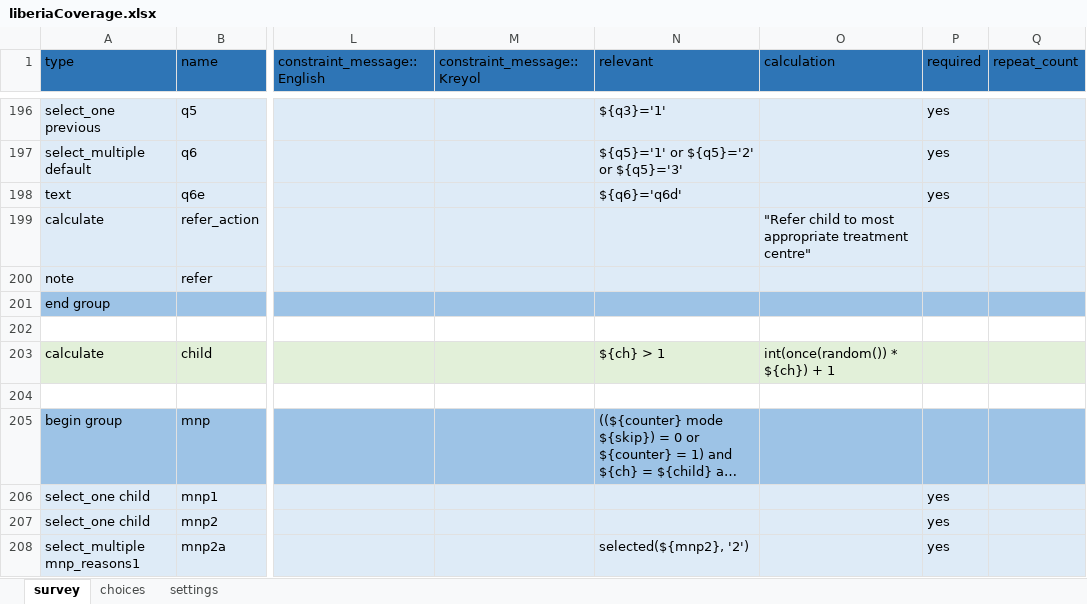
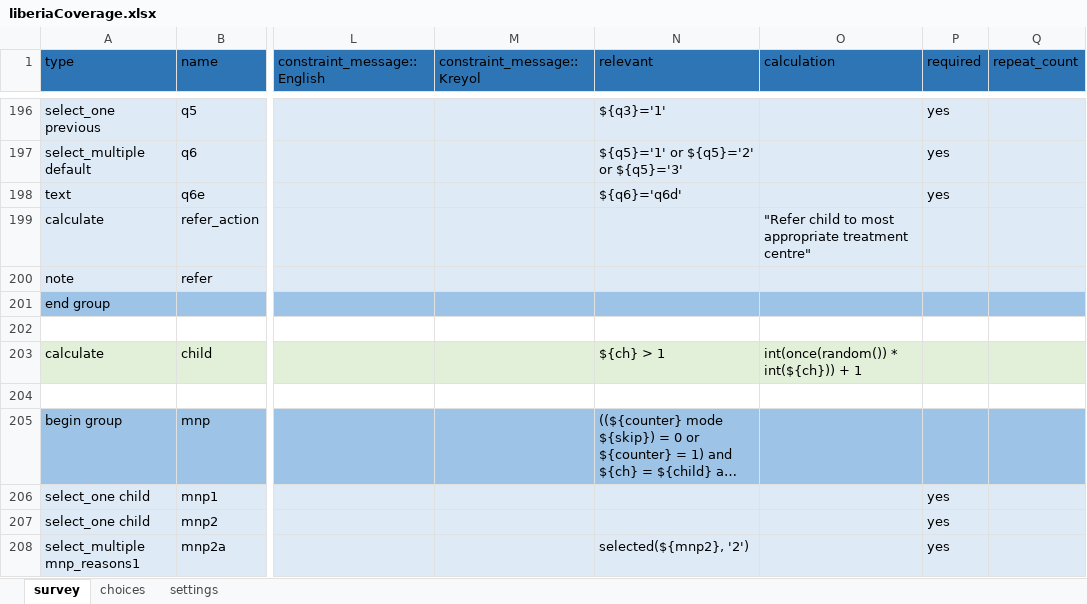
Before and after one commit to validmeasures/liberiaS3Mforms, an Excel workbook: liberiaCoverage.xlsx, sheet survey, drawn as a sheet; only a part is shown, gaps mark what is left out; long unchanged cells end in …; values as stored, in another font and other column widths than the file's, no borders; the diff names each change by its address in the sheet, - before the commit and + after, or states it on an @@ line.

Commit message:
update liberiaCoverage

```diff
--- a/liberiaCoverage.xlsx (sheet survey)
+++ b/liberiaCoverage.xlsx (sheet survey)
-O203 (calculation): int(once(random()) * ${ch}) + 1
+O203 (calculation): int(once(random()) * int(${ch})) + 1
```
Also changed, not shown: 1 other file.
